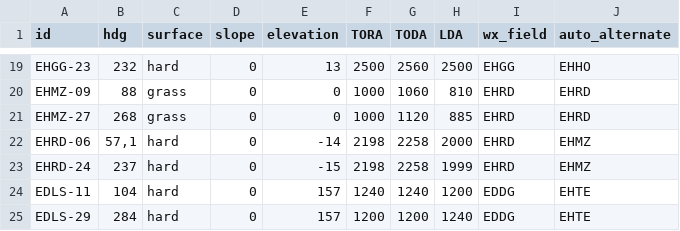
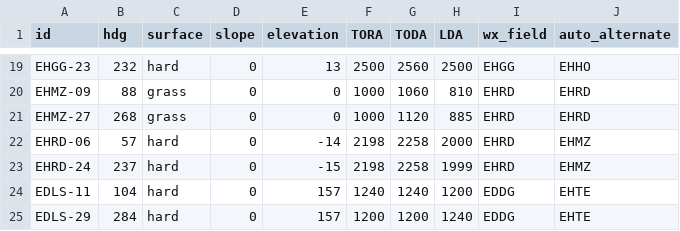
Before and after one commit to jhbpas/OCAOPT, a CSV file: db_runways.csv, drawn as a sheet; only a part is shown, gaps mark what is left out.

Commit message:
Update db_runways.csv

```diff
--- a/db_runways.csv
+++ b/db_runways.csv
@@ -21,3 +21,3 @@ EHMZ-09;88;grass;0;0;1000;1060;810;EHRD;EHRD
 EHMZ-27;268;grass;0;0;1000;1120;885;EHRD;EHRD
-EHRD-06;57,1;hard;0;-14;2198;2258;2000;EHRD;EHMZ
+EHRD-06;57;hard;0;-14;2198;2258;2000;EHRD;EHMZ
 EHRD-24;237;hard;0;-15;2198;2258;1999;EHRD;EHMZ
```
